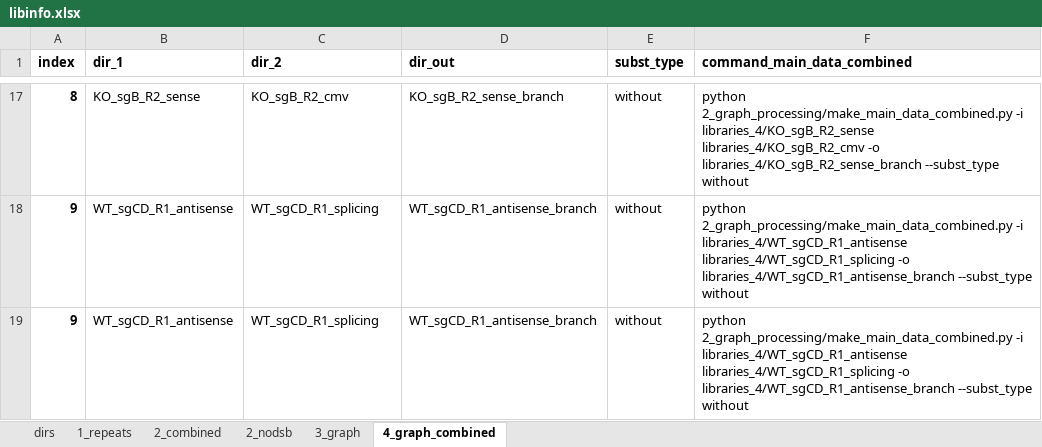
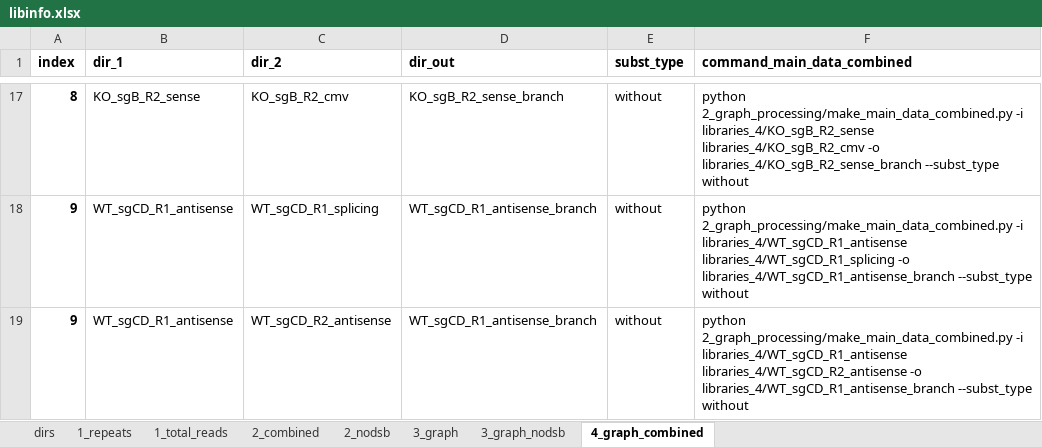
Before and after one commit to xph9876/RNA-mediated_DSB_repair, an Excel workbook: libinfo.xlsx, sheet 4_graph_combined, drawn as a sheet; only a part is shown, gaps mark what is left out; values as stored, in another font and other column widths than the file's, no borders; table styles not drawn; the diff names each change by its address in the sheet, - before the commit and + after, or states it on an @@ line.

Commit message:
Fixes to libinfo table. Combine all row with same read seq in make_main_data.py. Testing pipeline.

```diff
--- a/libinfo.xlsx (sheet 4_graph_combined)
+++ b/libinfo.xlsx (sheet 4_graph_combined)
+sheet tab: 1_total_reads
+sheet tab: 3_graph_nodsb
-C19 (dir_2): WT_sgCD_R1_splicing
+C19 (dir_2): WT_sgCD_R2_antisense
-F19 (command_main_data_combined): …-i libraries_4/WT_sgCD_R1_antisense libraries_4/WT_sgCD_R1_splicing -o libraries_4/WT_sgCD_R1_antisense_branch…
+F19 (command_main_data_combined): …-i libraries_4/WT_sgCD_R1_antisense libraries_4/WT_sgCD_R2_antisense -o libraries_4/WT_sgCD_R1_antisense_branch…
```
Also changed, not shown: sheet 1_repeats, sheet 2_combined, sheet 3_graph, sheet 2_nodsb, formulas that keep their value, 3 other files.
